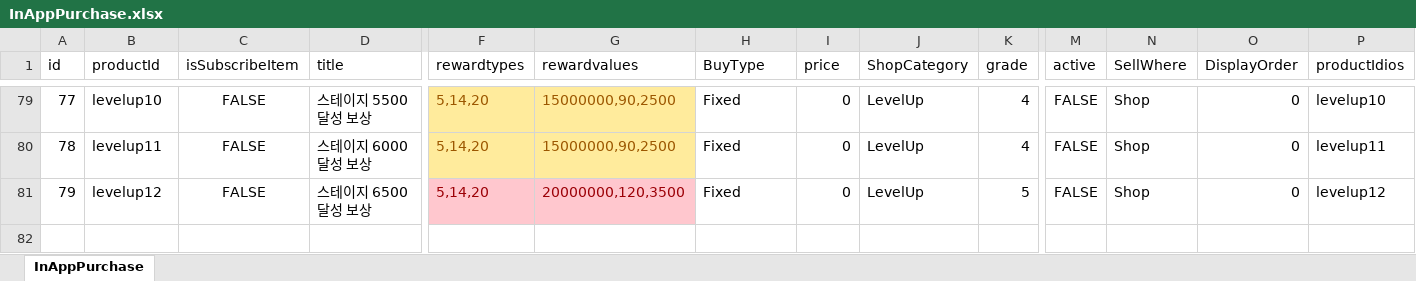
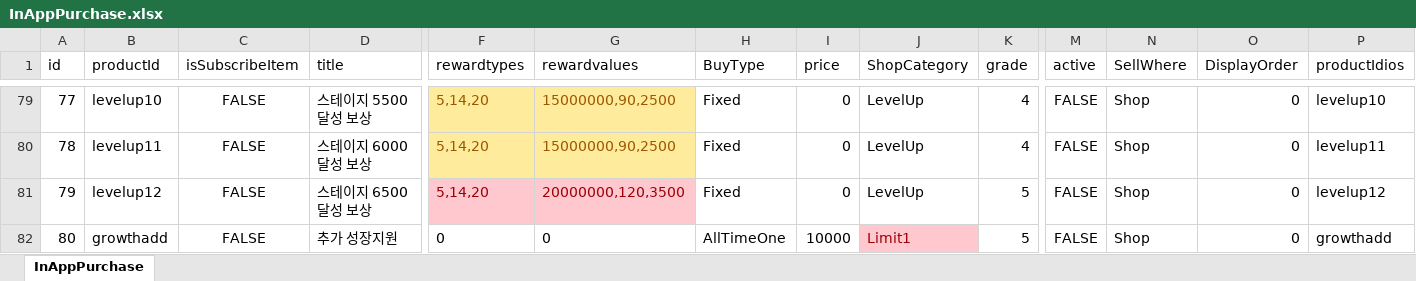
Before and after one commit to luckyzwei/Yosaki, an Excel workbook: Assets/06.Table/InAppPurchase.xlsx, sheet InAppPurchase, drawn as a sheet; only a part is shown, gaps mark what is left out; values as stored, in another font and other column widths than the file's, no borders; rows hold the shown columns only; the diff names each change by its address in the sheet, - before the commit and + after, or states it on an @@ line.

```diff
--- a/Assets/06.Table/InAppPurchase.xlsx (sheet InAppPurchase)
+++ b/Assets/06.Table/InAppPurchase.xlsx (sheet InAppPurchase)
+row 82: 80 | growthadd | FALSE | 추가 성장지원 | 0 | 0 | AllTimeOne | 10000 | Limit1 | 5 | FALSE | Shop | 0 | growthadd
```
Also changed, not shown: Assets/06.Table/CostumeAbility.xlsx, 8 other files.
